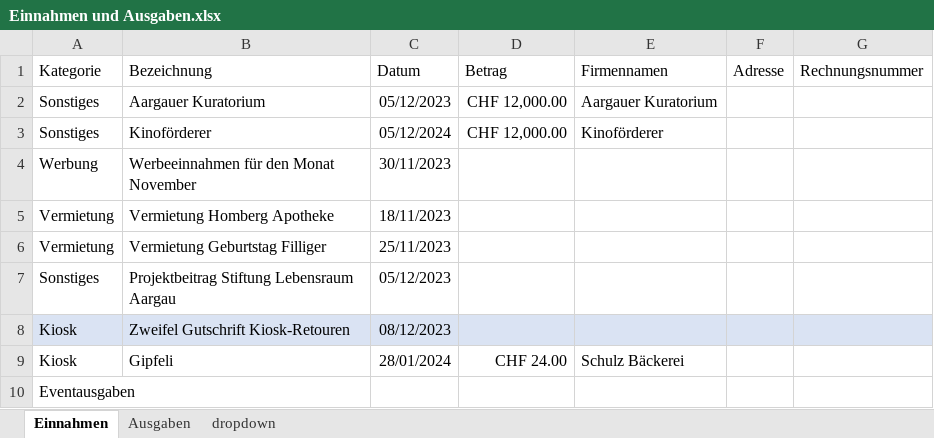
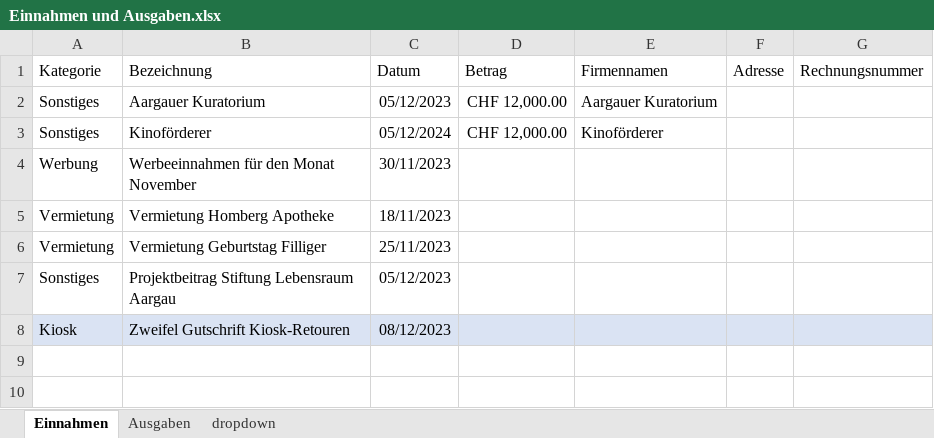
Before and after one commit to slvwagner/Kinoklub, an Excel workbook: Input/Einnahmen und Ausgaben.xlsx, sheet Einnahmen, drawn as a sheet; values as stored, in another font and other column widths than the file's, no borders; table styles not drawn; the diff names each change by its address in the sheet, - before the commit and + after, or states it on an @@ line.

Commit message:
28.01.24

```diff
--- a/Input/Einnahmen und Ausgaben.xlsx (sheet Einnahmen)
+++ b/Input/Einnahmen und Ausgaben.xlsx (sheet Einnahmen)
-row 9: Kiosk | Gipfeli | 28/01/2024 | CHF 24.00 | Schulz Bäckerei
-row 10: Eventausgaben
```
Also changed, not shown: sheet Ausgaben.
